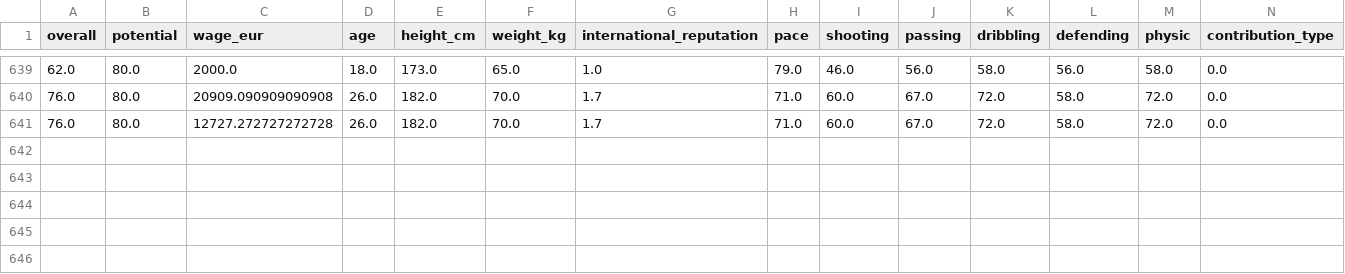
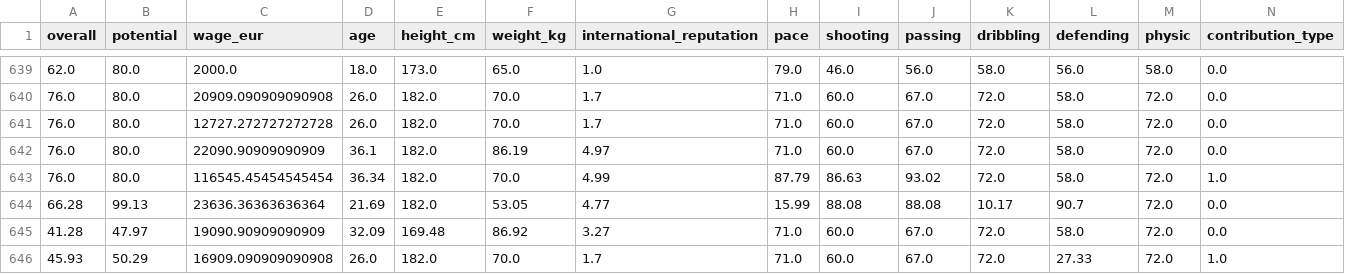
Before and after one commit to Shubhamzanzad/LeagueFit, a CSV file: dataset/data.csv, drawn as a sheet; only a part is shown, gaps mark what is left out; rows hold the shown columns only; the diff names each change by its address in the sheet, - before the commit and + after, or states it on an @@ line.

```diff
--- a/dataset/data.csv
+++ b/dataset/data.csv
+row 642: 76.0 | 80.0 | 22090.90909090909 | 36.1 | 182.0 | 86.19 | 4.97 | 71.0 | 60.0 | 67.0 | 72.0 | 58.0 | 72.0 | 0.0
+row 643: 76.0 | 80.0 | 116545.45454545454 | 36.34 | 182.0 | 70.0 | 4.99 | 87.79 | 86.63 | 93.02 | 72.0 | 58.0 | 72.0 | 1.0
+row 644: 66.28 | 99.13 | 23636.36363636364 | 21.69 | 182.0 | 53.05 | 4.77 | 15.99 | 88.08 | 88.08 | 10.17 | 90.7 | 72.0 | 0.0
+row 645: 41.28 | 47.97 | 19090.90909090909 | 32.09 | 169.48 | 86.92 | 3.27 | 71.0 | 60.0 | 67.0 | 72.0 | 58.0 | 72.0 | 0.0
+row 646: 45.93 | 50.29 | 16909.090909090908 | 26.0 | 182.0 | 70.0 | 1.7 | 71.0 | 60.0 | 67.0 | 72.0 | 27.33 | 72.0 | 1.0
```
Also changed, not shown: 6 other files.
